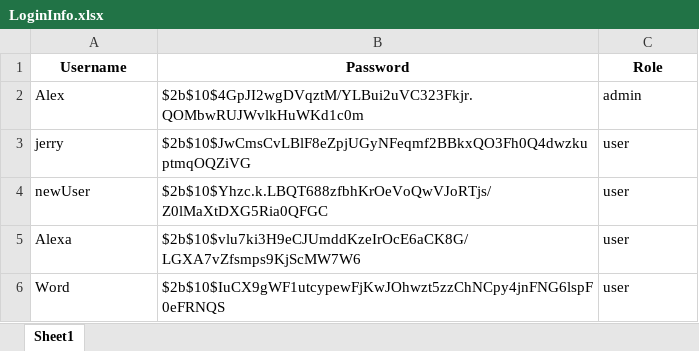
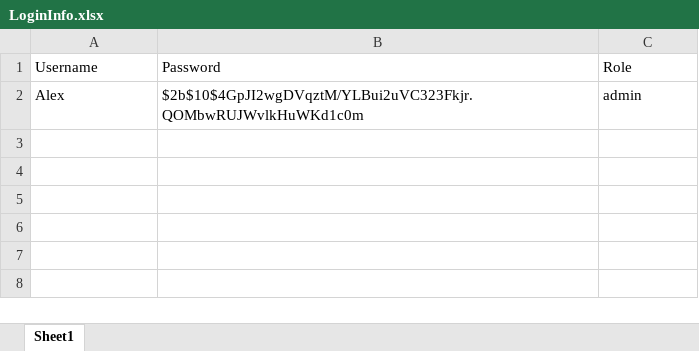
Before and after one commit to afarbrook/Inventory-System-CRM, an Excel workbook: data/LoginInfo.xlsx, sheet Sheet1, drawn as a sheet; values as stored, in another font and other column widths than the file's, no borders; the diff names each change by its address in the sheet, - before the commit and + after, or states it on an @@ line.

```diff
--- a/data/LoginInfo.xlsx (sheet Sheet1)
+++ b/data/LoginInfo.xlsx (sheet Sheet1)
@@ A1:C1 bold: on → off, alignment: center → left @@
-row 3: jerry | $2b$10$JwCmsCvLBlF8eZpjUGyNFeqmf2BBkxQO3Fh0Q4dwzkuptmqOQZiVG | user
-row 4: newUser | $2b$10$Yhzc.k.LBQT688zfbhKrOeVoQwVJoRTjs/Z0lMaXtDXG5Ria0QFGC | user
-row 5: Alexa | $2b$10$vlu7ki3H9eCJUmddKzeIrOcE6aCK8G/LGXA7vZfsmps9KjScMW7W6 | user
-row 6: Word | $2b$10$IuCX9gWF1utcypewFjKwJOhwzt5zzChNCpy4jnFNG6lspF0eFRNQS | user
```
Also changed, not shown: data/AuditLog.xlsx, data/inventory.xlsx.
